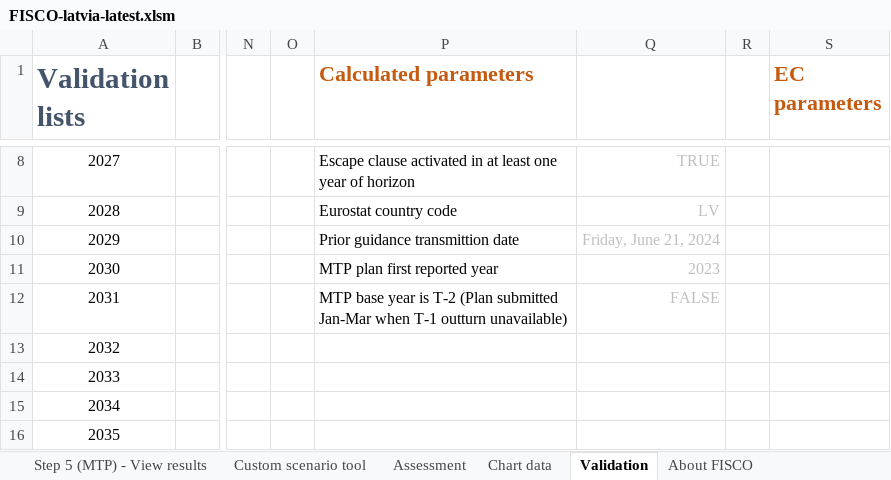
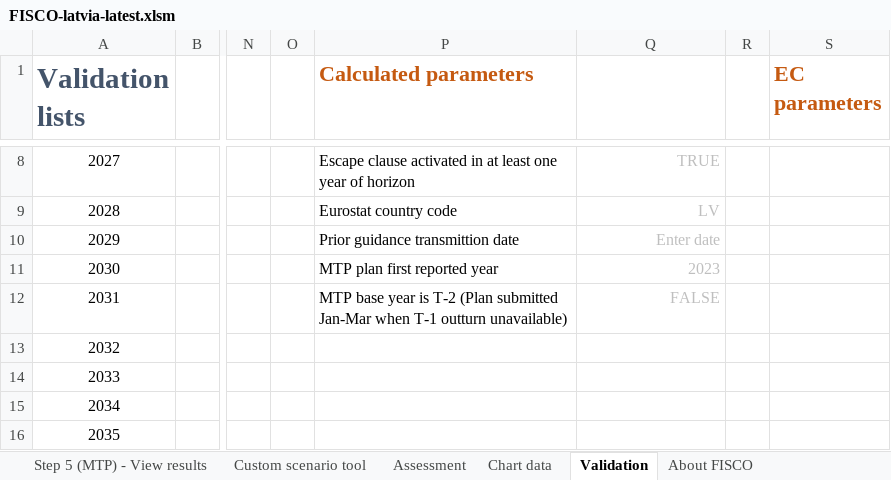
Before and after one commit to GitScotty/fisco-site, an Excel workbook: src/assets/downloads/FISCO-latvia-latest.xlsm, sheet Validation, drawn as a sheet; only a part is shown, gaps mark what is left out; values as stored, in another font and other column widths than the file's, no borders; the diff names each change by its address in the sheet, - before the commit and + after, or states it on an @@ line.

```diff
--- a/src/assets/downloads/FISCO-latvia-latest.xlsm (sheet Validation)
+++ b/src/assets/downloads/FISCO-latvia-latest.xlsm (sheet Validation)
-Q10: Friday, June 21, 2024
+Q10: Enter date
```
Also changed, not shown: sheet Assessment, sheet Step 4 (IMPL) - View results, sheet Step 2 - Update outturn data, sheet Step 3 (IMPL) - Enter outlook, sheet Step 1 - Set global parameters, sheet Chart data, 1 more sheet, charts or pictures, src/assets/downloads/FISCO-greece-latest.xlsm, src/assets/downloads/FISCO-template-latest.xlsm, 1 other file.
